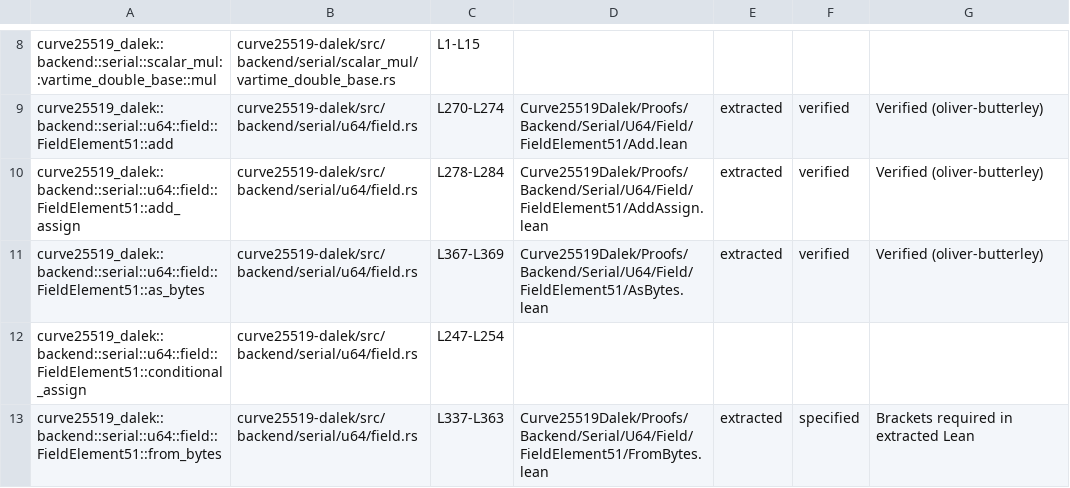
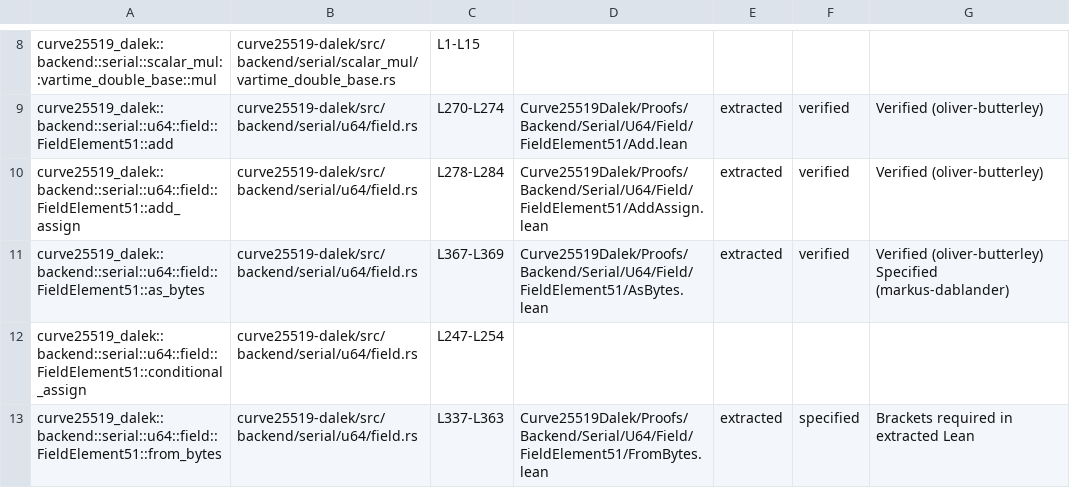
Before and after one commit to oliver-butterley/curve25519-dalek-lean-verify, a CSV file: status.csv, drawn as a sheet; only a part is shown, gaps mark what is left out.

```diff
--- a/status.csv
+++ b/status.csv
@@ -10,3 +10,3 @@ curve25519_dalek::backend::serial::u64::field::FieldElement51::add,curve25519-da
 curve25519_dalek::backend::serial::u64::field::FieldElement51::add_assign,curve25519-dalek/src/backend/serial/u64/field.rs,L278-L284,Curve25519Dalek/Proofs/Backend/Serial/U64/Field/FieldElement51/AddAssign.lean,extracted,verified,Verified (oliver-butterley)
-curve25519_dalek::backend::serial::u64::field::FieldElement51::as_bytes,curve25519-dalek/src/backend/serial/u64/field.rs,L367-L369,Curve25519Dalek/Proofs/Backend/Serial/U64/Field/FieldElement51/AsBytes.lean,extracted,verified,Verified (oliver-butterley)
+curve25519_dalek::backend::serial::u64::field::FieldElement51::as_bytes,curve25519-dalek/src/backend/serial/u64/field.rs,L367-L369,Curve25519Dalek/Proofs/Backend/Serial/U64/Field/FieldElement51/AsBytes.lean,extracted,verified,Verified (oliver-butterley) Specified (markus-dablander)
 curve25519_dalek::backend::serial::u64::field::FieldElement51::conditional_assign,curve25519-dalek/src/backend/serial/u64/field.rs,L247-L254,,,,
```
Also changed, not shown: 3 other files.
